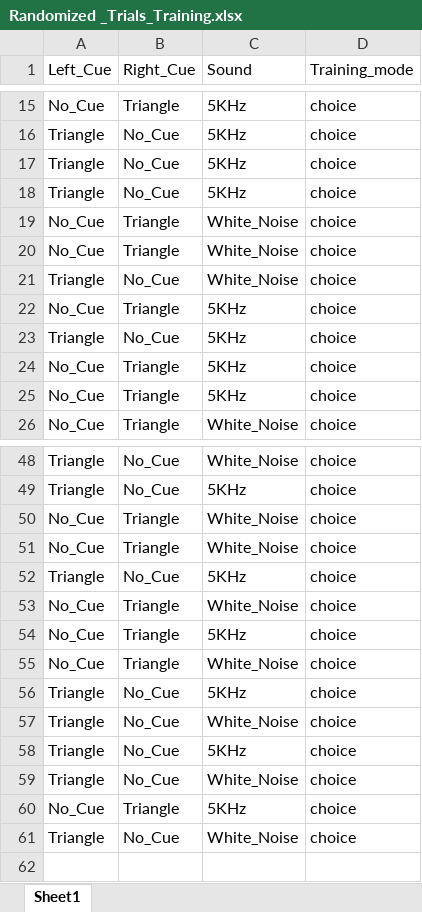
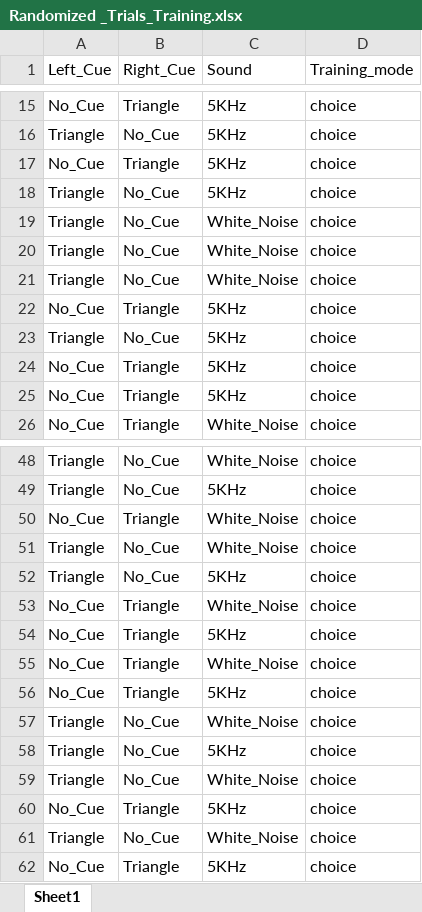
Before and after one commit to NC4Lab/omniroute_ubuntu_ws, an Excel workbook: src/omniroute_operation/src/experiment_controller/Randomized _Trials_Training.xlsx, sheet Sheet1, drawn as a sheet; only a part is shown, gaps mark what is left out; values as stored, in another font and other column widths than the file's, no borders; removed rows and columns are numbered as before the commit, all else as after; the diff names each change by its address in the sheet, - before the commit and + after, or states it on an @@ line.

Commit message:
committing chabges to experiment controller

```diff
--- a/src/omniroute_operation/src/experiment_controller/Randomized _Trials_Training.xlsx (sheet Sheet1)
+++ b/src/omniroute_operation/src/experiment_controller/Randomized _Trials_Training.xlsx (sheet Sheet1)
+row 17: No_Cue | Triangle | 5KHz | choice
-row 18: Triangle | No_Cue | 5KHz | choice
-row 19: No_Cue | Triangle | White_Noise | choice
-row 20: No_Cue | Triangle | White_Noise | choice
+row 19: Triangle | No_Cue | White_Noise | choice
+row 20: Triangle | No_Cue | White_Noise | choice
-row 51: No_Cue | Triangle | White_Noise | choice
+row 51: Triangle | No_Cue | White_Noise | choice
-row 56: Triangle | No_Cue | 5KHz | choice
+row 56: No_Cue | Triangle | 5KHz | choice
+row 62: No_Cue | Triangle | 5KHz | choice
```
Also changed, not shown: hidden cells, 1 other file.
